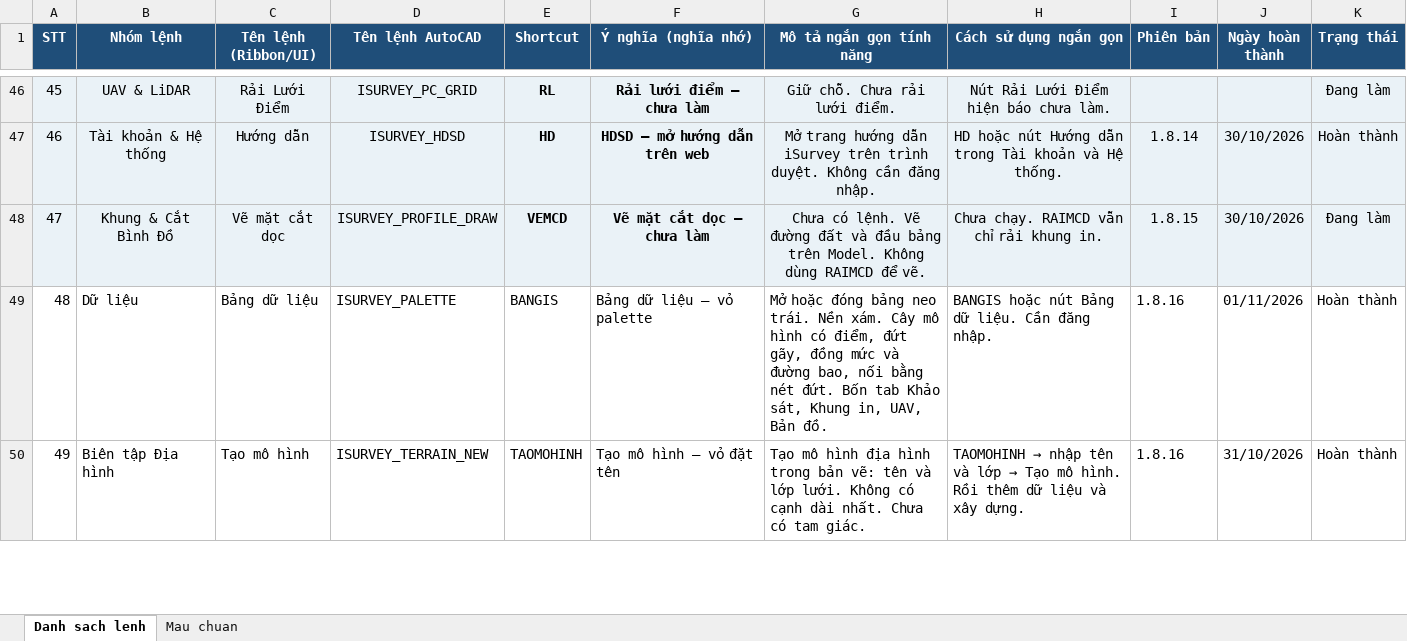
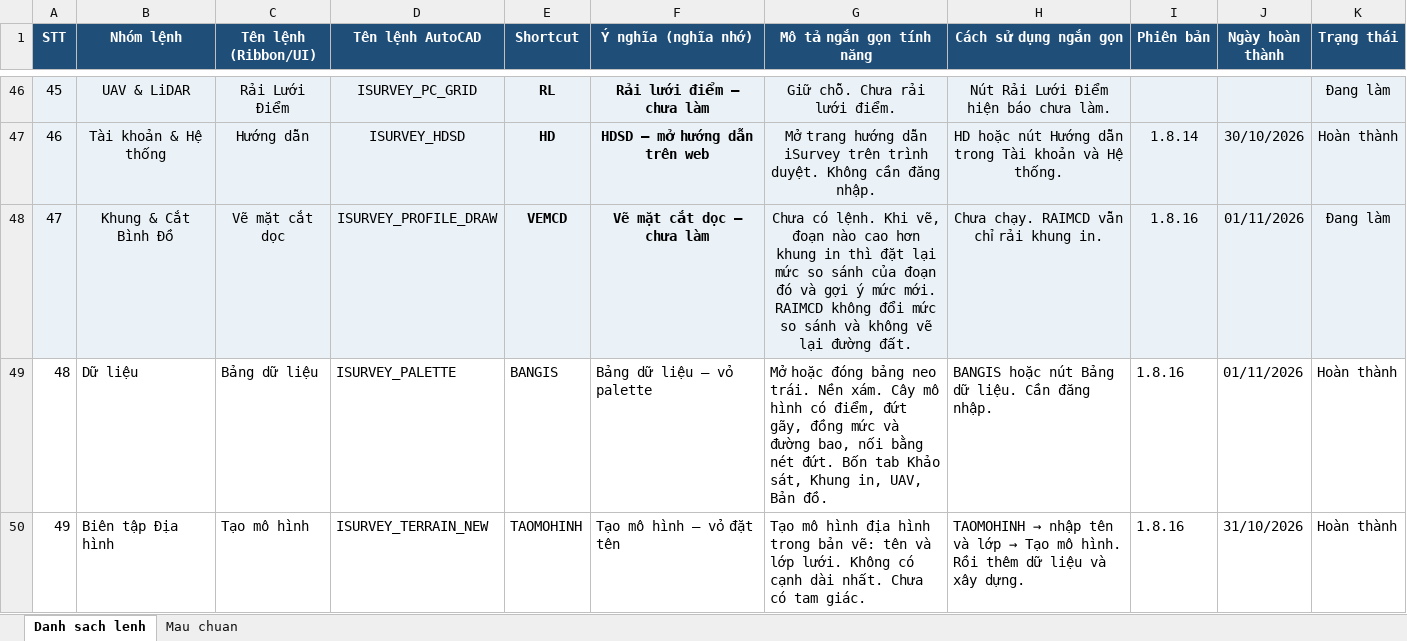
Before and after one commit to iSurvey86/isurvey, an Excel workbook: docs/Danh_sach_lenh_iSurvey.xlsx, sheet Danh sach lenh, drawn as a sheet; only a part is shown, gaps mark what is left out; values as stored, in another font and other column widths than the file's, no borders; the diff covers the shown part only; the diff names each change by its address in the sheet, - before the commit and + after, or states it on an @@ line.

```diff
--- a/docs/Danh_sach_lenh_iSurvey.xlsx (sheet Danh sach lenh)
+++ b/docs/Danh_sach_lenh_iSurvey.xlsx (sheet Danh sach lenh)
-G48 (Mô tả ngắn gọn tính năng): …có lệnh. Vẽ đường đất và đầu bảng trên Model. Không dùng RAIMCD để vẽ.
+G48 (Mô tả ngắn gọn tính năng): …có lệnh. Khi vẽ, đoạn nào cao hơn khung in thì đặt lại mức so sánh của đoạn đó và gợi ý mức mới. RAIMCD không đổi mức so sánh và không vẽ lại đường đất.
-I48 (Phiên bản): 1.8.15
+I48 (Phiên bản): 1.8.16
-J48 (Ngày hoàn thành): 30/10/2026
+J48 (Ngày hoàn thành): 01/11/2026
```
Also changed, not shown: 4 edited cells elsewhere in this sheet, 13 other files.
